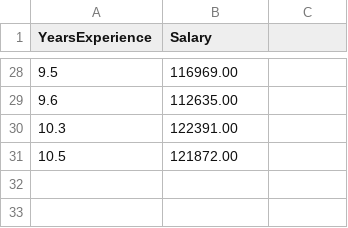
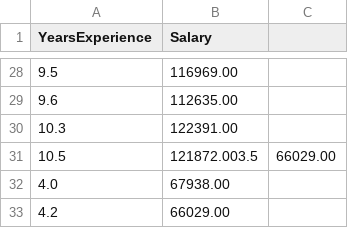
Before and after one commit to RobzV10/session2-practice-ci-cd, a CSV file: training_data.csv, drawn as a sheet; only a part is shown, gaps mark what is left out.

Commit message:
Add new training data rows

```diff
--- a/training_data.csv
+++ b/training_data.csv
@@ -30,2 +30,4 @@ YearsExperience,Salary
 10.3,122391.00
-10.5,121872.00
+10.5,121872.003.5,66029.00
+4.0,67938.00
+4.2,66029.00
```
